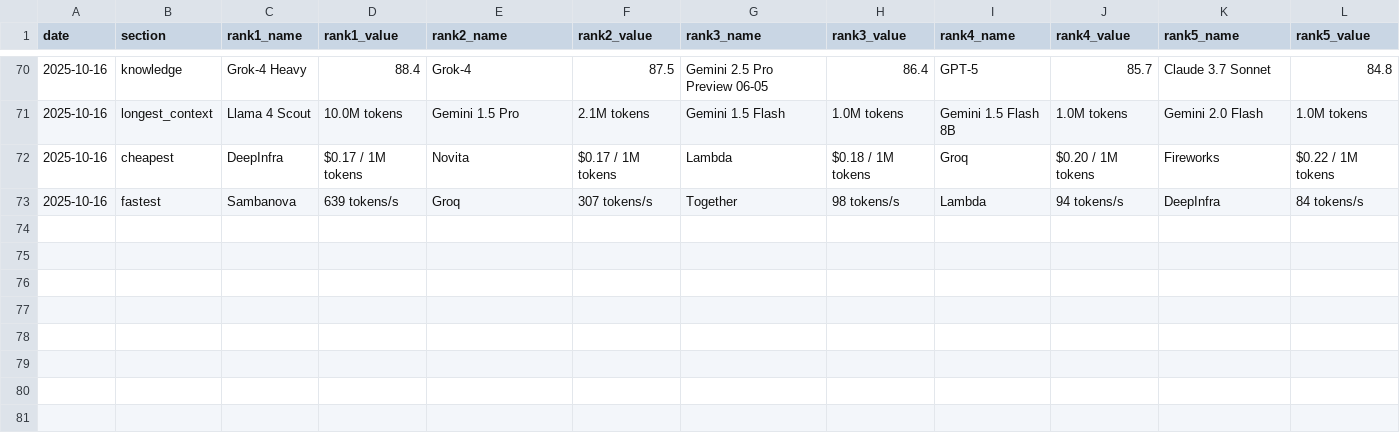
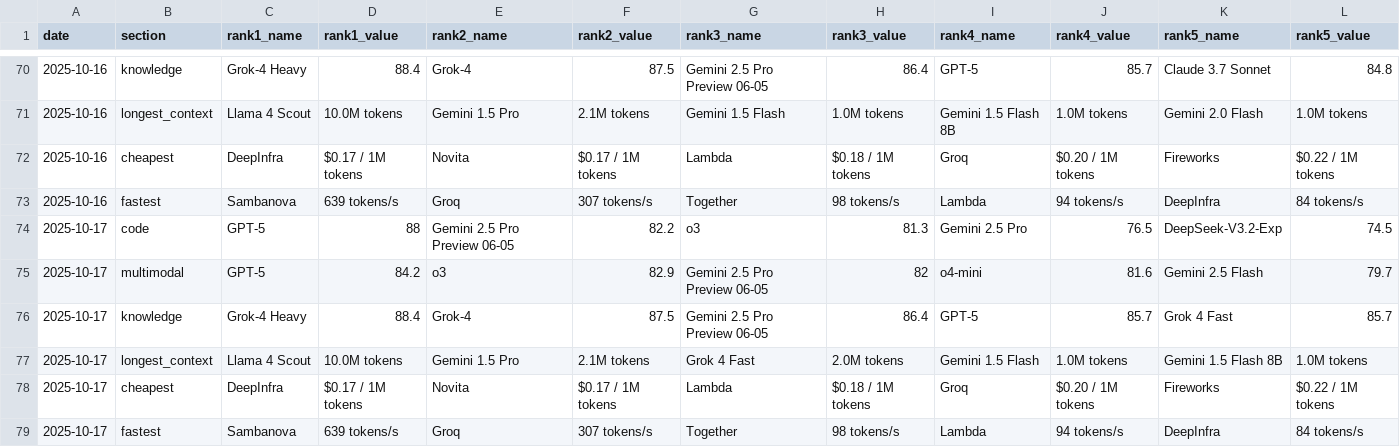
Before and after one commit to Thejokers-95/Llm-update, a CSV file: history/history.csv, drawn as a sheet; only a part is shown, gaps mark what is left out.

```diff
--- a/history/history.csv
+++ b/history/history.csv
@@ -73 +73,7 @@ date,section,rank1_name,rank1_value,rank2_name,rank2_value,rank3_name,rank3_valu
 "2025-10-16","fastest","Sambanova","639 tokens/s","Groq","307 tokens/s","Together","98 tokens/s","Lambda","94 tokens/s","DeepInfra","84 tokens/s"
+"2025-10-17","code","GPT-5","88","Gemini 2.5 Pro Preview 06-05","82.2","o3","81.3","Gemini 2.5 Pro","76.5","DeepSeek-V3.2-Exp","74.5"
+"2025-10-17","multimodal","GPT-5","84.2","o3","82.9","Gemini 2.5 Pro Preview 06-05","82","o4-mini","81.6","Gemini 2.5 Flash","79.7"
+"2025-10-17","knowledge","Grok-4 Heavy","88.4","Grok-4","87.5","Gemini 2.5 Pro Preview 06-05","86.4","GPT-5","85.7","Grok 4 Fast","85.7"
+"2025-10-17","longest_context","Llama 4 Scout","10.0M tokens","Gemini 1.5 Pro","2.1M tokens","Grok 4 Fast","2.0M tokens","Gemini 1.5 Flash","1.0M tokens","Gemini 1.5 Flash 8B","1.0M tokens"
+"2025-10-17","cheapest","DeepInfra","$0.17 / 1M tokens","Novita","$0.17 / 1M tokens","Lambda","$0.18 / 1M tokens","Groq","$0.20 / 1M tokens","Fireworks","$0.22 / 1M tokens"
+"2025-10-17","fastest","Sambanova","639 tokens/s","Groq","307 tokens/s","Together","98 tokens/s","Lambda","94 tokens/s","DeepInfra","84 tokens/s"
```
Also changed, not shown: 1 other file.
